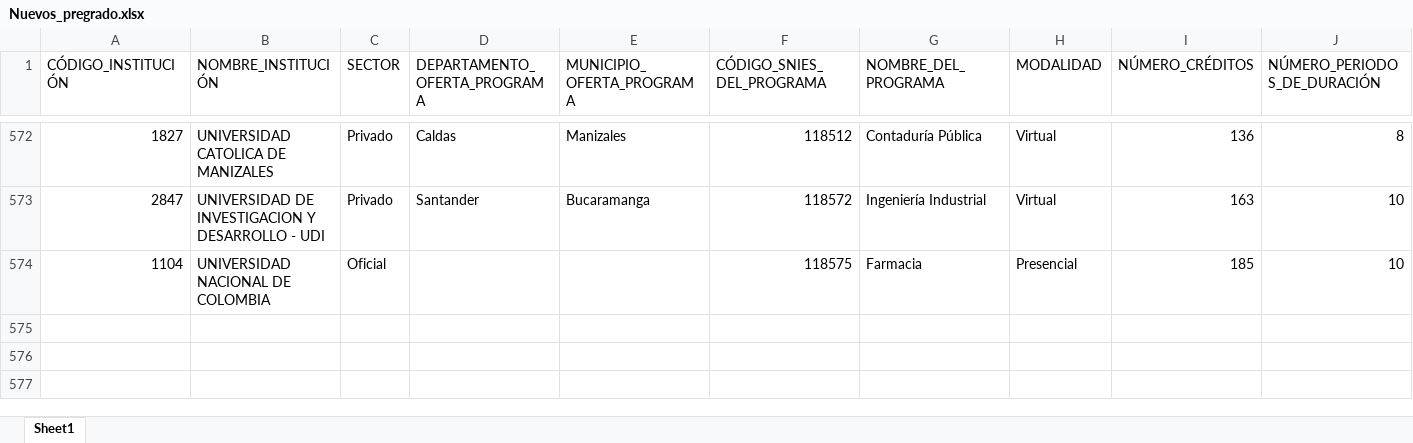
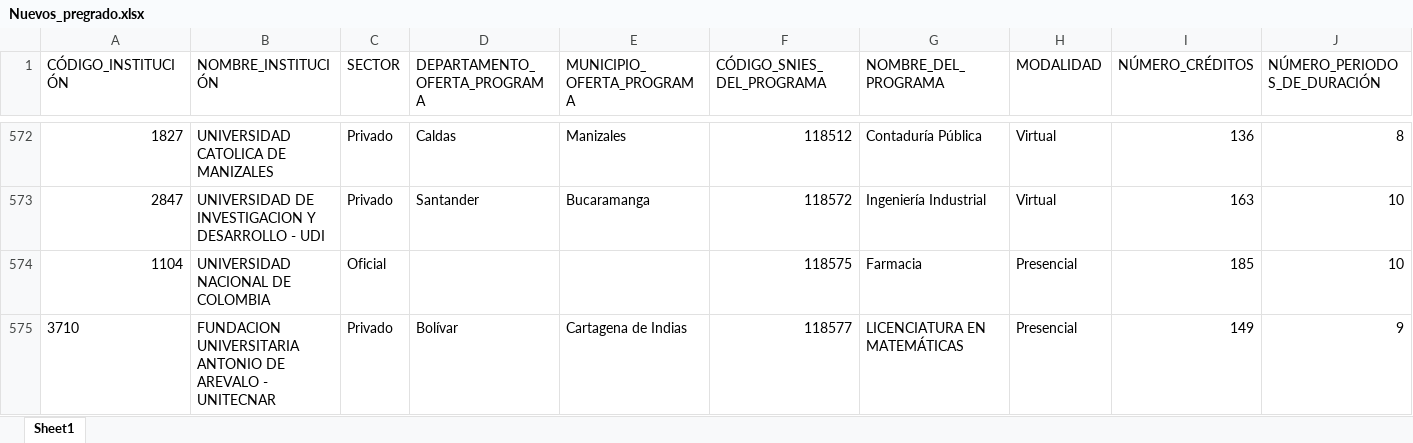
Before and after one commit to hasuarez32/snies-monitor, an Excel workbook: data/novedades/Nuevos_pregrado.xlsx, sheet Sheet1, drawn as a sheet; only a part is shown, gaps mark what is left out; values as stored, in another font and other column widths than the file's, no borders; rows hold the shown columns only; the diff names each change by its address in the sheet, - before the commit and + after, or states it on an @@ line.

```diff
--- a/data/novedades/Nuevos_pregrado.xlsx (sheet Sheet1)
+++ b/data/novedades/Nuevos_pregrado.xlsx (sheet Sheet1)
+row 575: 3710 | FUNDACION UNIVERSITARIA ANTONIO DE AREVALO - UNITECNAR | Privado | Bolívar | Cartagena de Indias | 118577 | LICENCIATURA EN MATEMÁTICAS | Presencial | 149 | 9
```
Also changed, not shown: data/novedades/Inactivos_pregrado.xlsx, data/novedades/Modificados_pregrado.xlsx, 3 other files.
